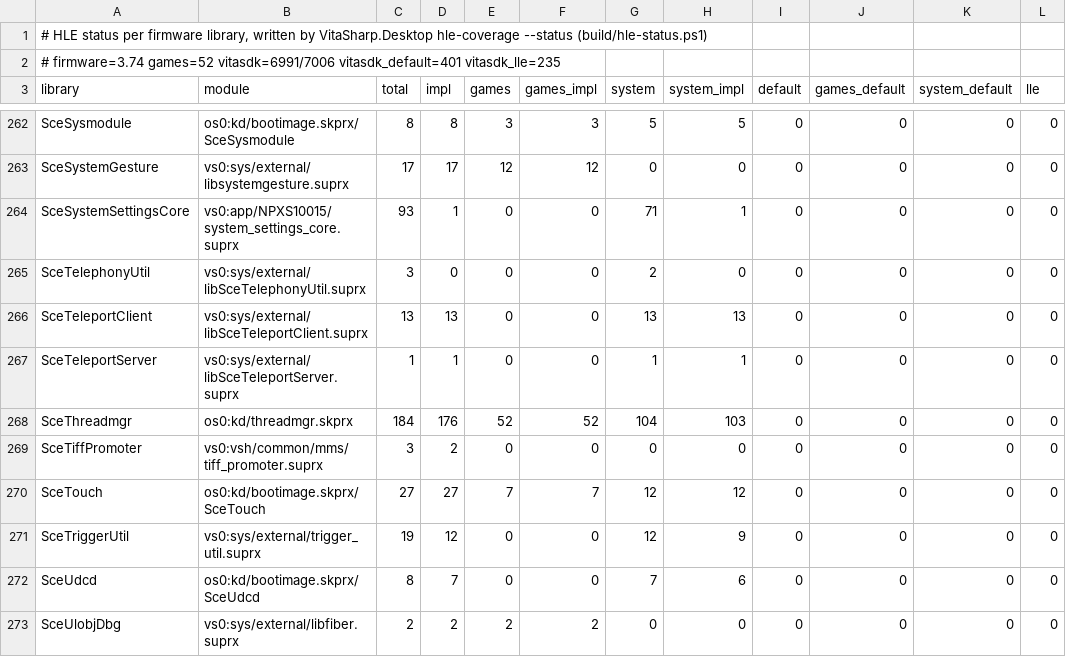
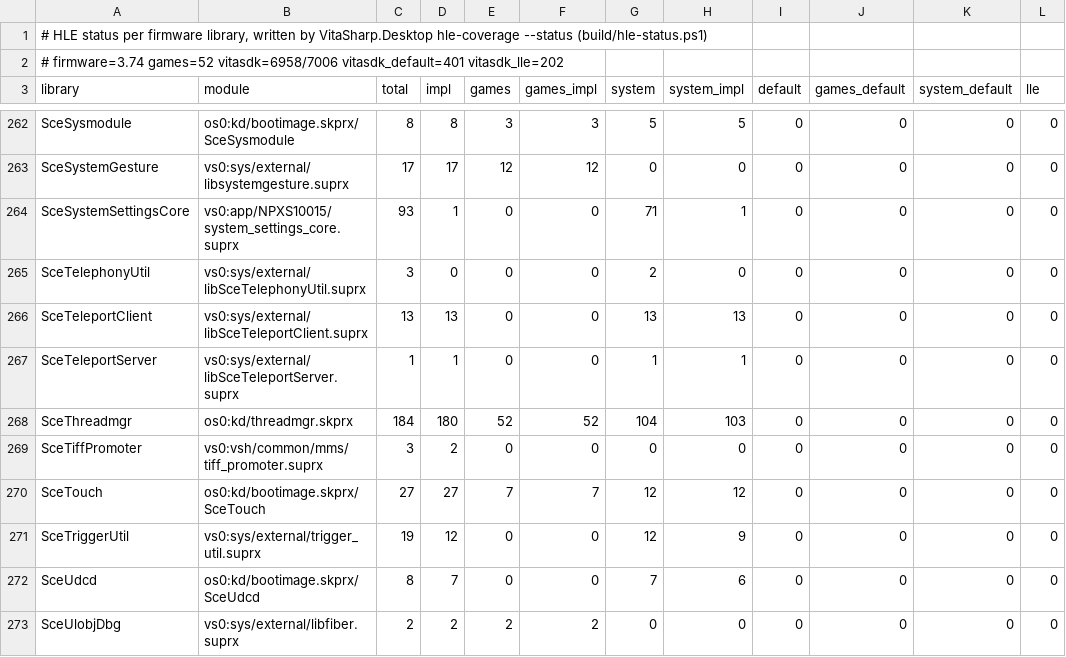
Before and after one commit to guilhermerochas/VitaSharp, a TSV file: docs/hle/data/hle-status.tsv, drawn as a sheet; only a part is shown, gaps mark what is left out.

```diff
--- a/docs/hle/data/hle-status.tsv
+++ b/docs/hle/data/hle-status.tsv
@@ -1,3 +1,3 @@
 # HLE status per firmware library, written by VitaSharp.Desktop hle-coverage --status (build/hle-status.ps1)
-# firmware=3.74 games=52 vitasdk=6991/7006 vitasdk_default=401 vitasdk_lle=235
+# firmware=3.74 games=52 vitasdk=6958/7006 vitasdk_default=401 vitasdk_lle=202
 library	module	total	impl	games	games_impl	system	system_impl	default	games_default	system_default	lle
@@ -267,3 +267,3 @@ SceTeleportClient	vs0:sys/external/libSceTeleportClient.suprx	13	13	0	0	13	13	0
 SceTeleportServer	vs0:sys/external/libSceTeleportServer.suprx	1	1	0	0	1	1	0	0	0	0
-SceThreadmgr	os0:kd/threadmgr.skprx	184	176	52	52	104	103	0	0	0	0
+SceThreadmgr	os0:kd/threadmgr.skprx	184	180	52	52	104	103	0	0	0	0
 SceTiffPromoter	vs0:vsh/common/mms/tiff_promoter.suprx	3	2	0	0	0	0	0	0	0	0
```
Also changed, not shown: 29 other files.
